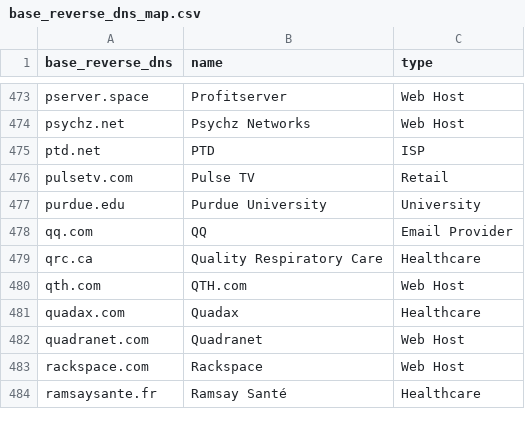
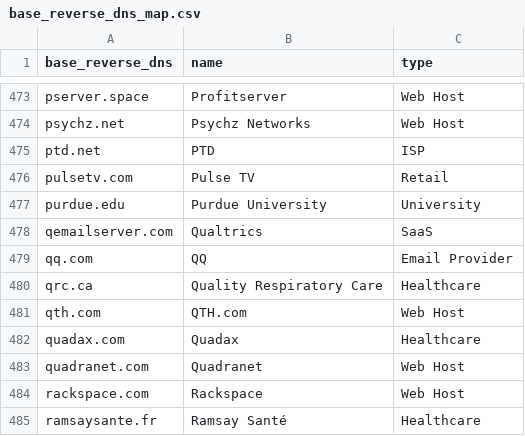
Before and after one commit to AyazP/parsedmarc-gui, a CSV file: parsedmarc/resources/maps/base_reverse_dns_map.csv, drawn as a sheet; only a part is shown, gaps mark what is left out; the diff names each change by its address in the sheet, - before the commit and + after, or states it on an @@ line.

Commit message:
Update base_reverse_dns_map.csv (#546)
add Qualtrics to base_reverse_dns_map

```diff
--- a/parsedmarc/resources/maps/base_reverse_dns_map.csv
+++ b/parsedmarc/resources/maps/base_reverse_dns_map.csv
+row 478: qemailserver.com | Qualtrics | SaaS
```
